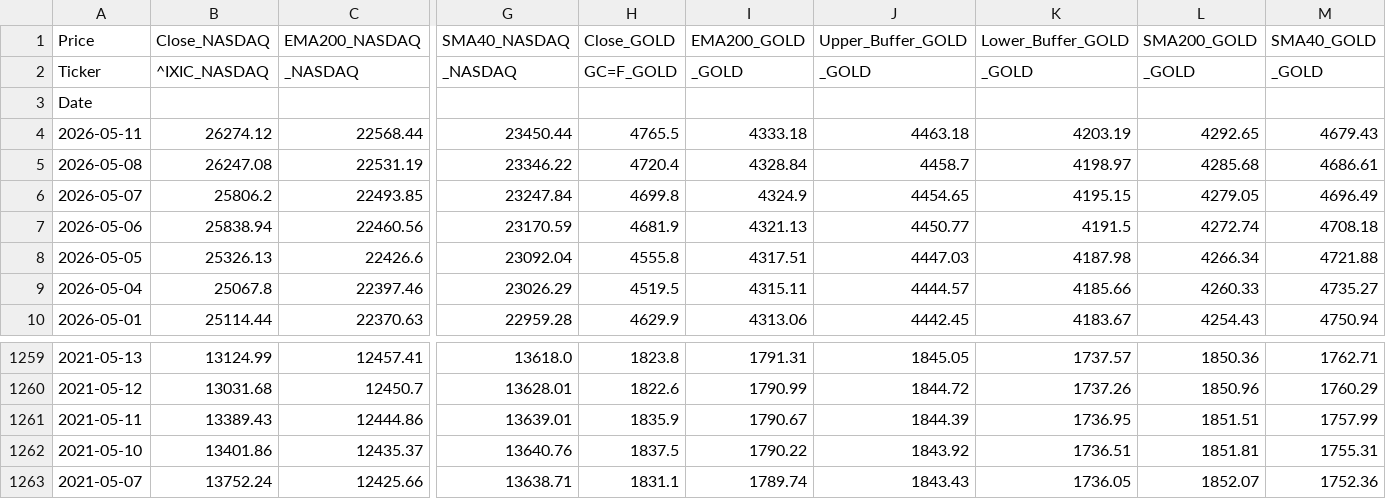
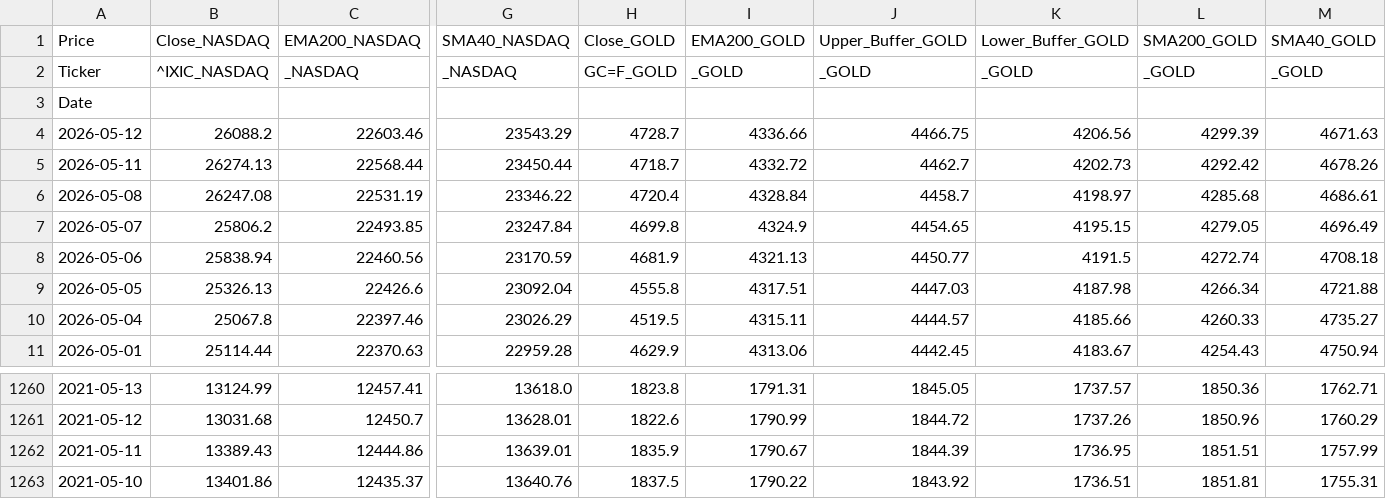
Before and after one commit to Troy9748/nasdaq-monitor, a CSV file: market_daily_data.csv, drawn as a sheet; only a part is shown, gaps mark what is left out; removed rows and columns are numbered as before the commit, all else as after; rows hold the shown columns only; the diff names each change by its address in the sheet, - before the commit and + after, or states it on an @@ line.

```diff
--- a/market_daily_data.csv
+++ b/market_daily_data.csv
+row 4: 2026-05-12 | 26088.2 | 22603.46 | 23543.29 | 4728.7 | 4336.66 | 4466.75 | 4206.56 | 4299.39 | 4671.63
-B5 (Close_NASDAQ): 26274.12
+B5 (Close_NASDAQ): 26274.13
-H5 (Close_GOLD): 4765.5
+H5 (Close_GOLD): 4718.7
-I5 (EMA200_GOLD): 4333.18
+I5 (EMA200_GOLD): 4332.72
-J5 (Upper_Buffer_GOLD): 4463.18
+J5 (Upper_Buffer_GOLD): 4462.7
-K5 (Lower_Buffer_GOLD): 4203.19
+K5 (Lower_Buffer_GOLD): 4202.73
-L5 (SMA200_GOLD): 4292.65
+L5 (SMA200_GOLD): 4292.42
-M5 (SMA40_GOLD): 4679.43
+M5 (SMA40_GOLD): 4678.26
-row 1263: 2021-05-07 | 13752.24 | 12425.66 | 13638.71 | 1831.1 | 1789.74 | 1843.43 | 1736.05 | 1852.07 | 1752.36
```
